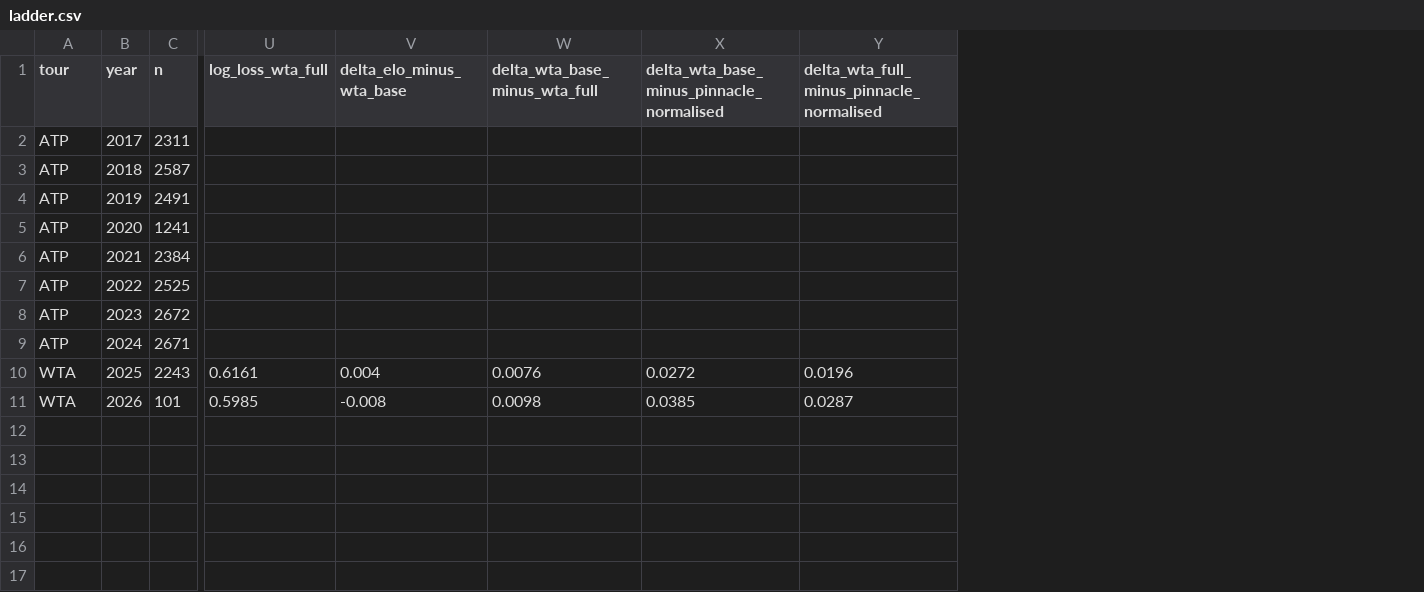
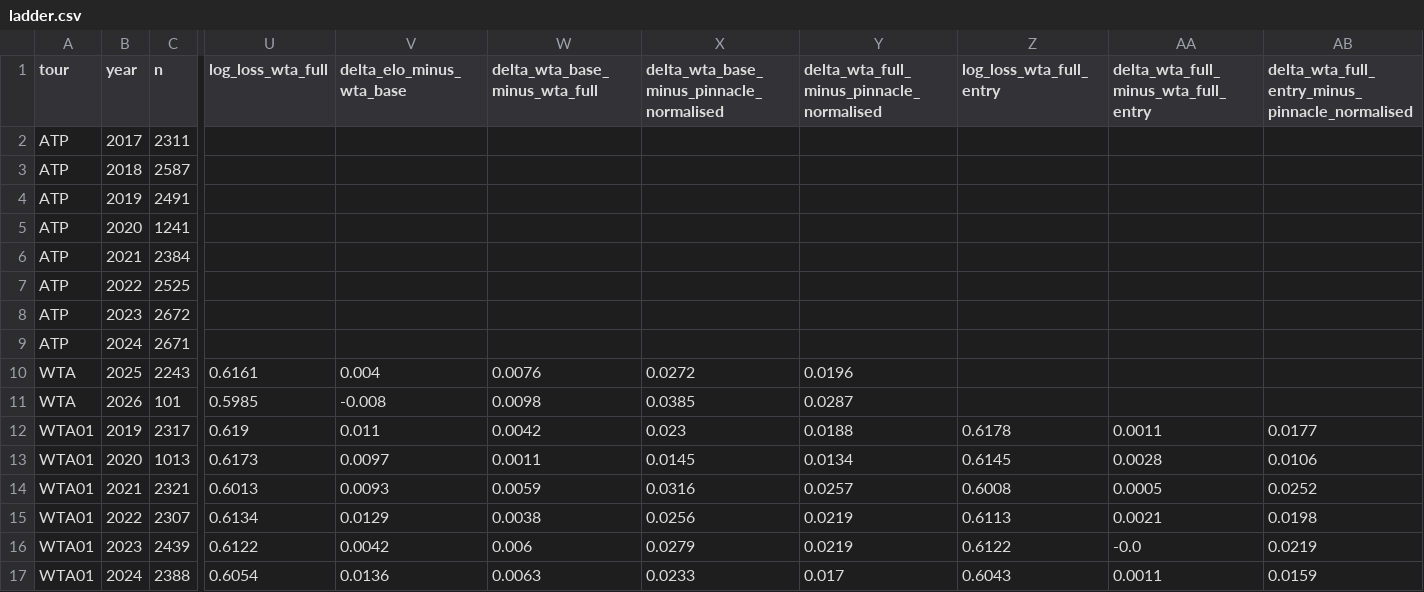
Before and after one commit to riddlejack/Alcaraz, a CSV file: docs/ladder.csv, drawn as a sheet; only a part is shown, gaps mark what is left out; rows hold the shown columns only; the diff names each change by its address in the sheet, - before the commit and + after, or states it on an @@ line.

```diff
--- a/docs/ladder.csv
+++ b/docs/ladder.csv
+column Z (log_loss_wta_full_entry), empty
+column AA, row 1: delta_wta_full_minus_wta_full_entry
+column AB, row 1: delta_wta_full_entry_minus_pinnacle_normalised
+row 12: WTA01 | 2019 | 2317 | 0.619 | 0.011 | 0.0042 | 0.023 | 0.0188 | 0.6178 | 0.0011 | 0.0177
+row 13: WTA01 | 2020 | 1013 | 0.6173 | 0.0097 | 0.0011 | 0.0145 | 0.0134 | 0.6145 | 0.0028 | 0.0106
+row 14: WTA01 | 2021 | 2321 | 0.6013 | 0.0093 | 0.0059 | 0.0316 | 0.0257 | 0.6008 | 0.0005 | 0.0252
+row 15: WTA01 | 2022 | 2307 | 0.6134 | 0.0129 | 0.0038 | 0.0256 | 0.0219 | 0.6113 | 0.0021 | 0.0198
+row 16: WTA01 | 2023 | 2439 | 0.6122 | 0.0042 | 0.006 | 0.0279 | 0.0219 | 0.6122 | -0.0 | 0.0219
+row 17: WTA01 | 2024 | 2388 | 0.6054 | 0.0136 | 0.0063 | 0.0233 | 0.017 | 0.6043 | 0.0011 | 0.0159
```
Also changed, not shown: 16 other files.
